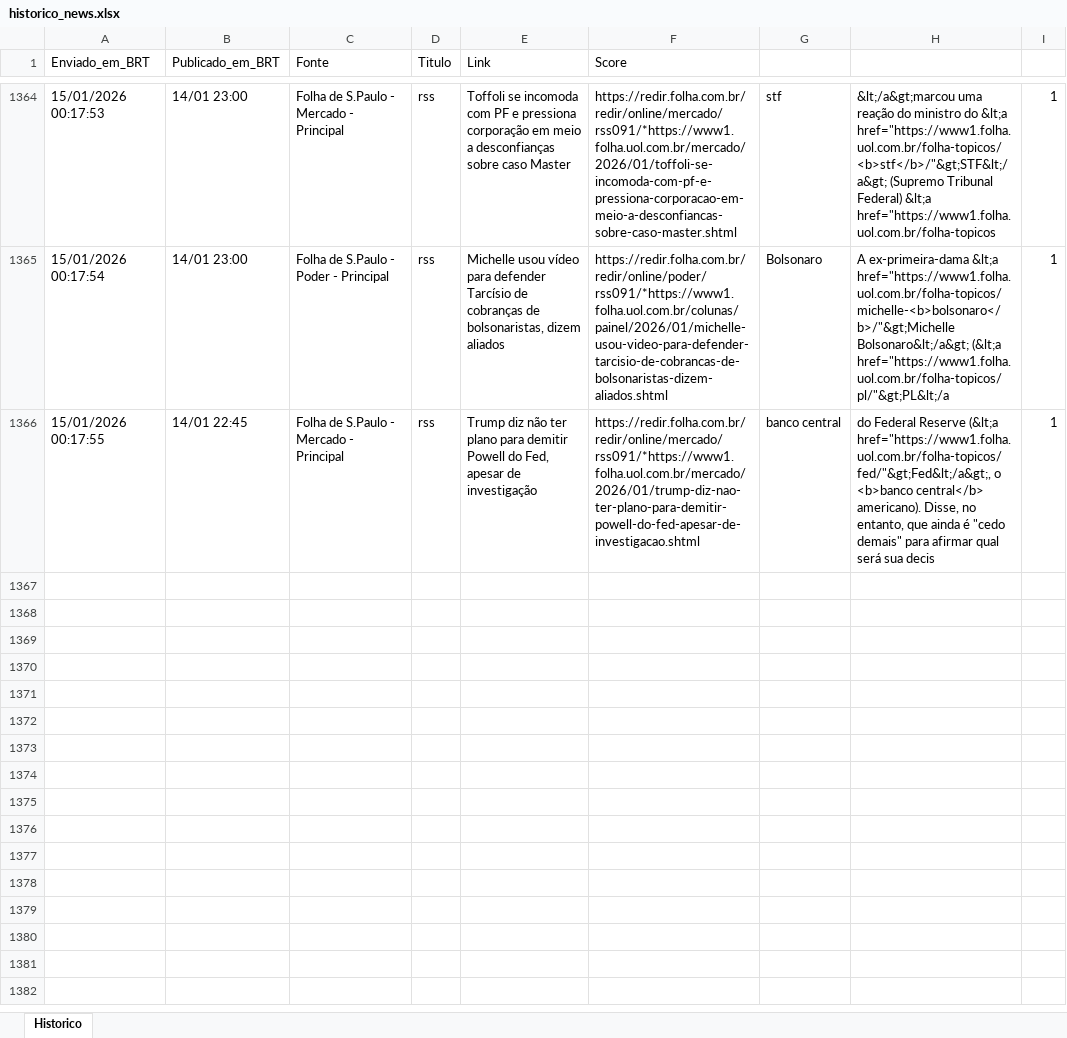
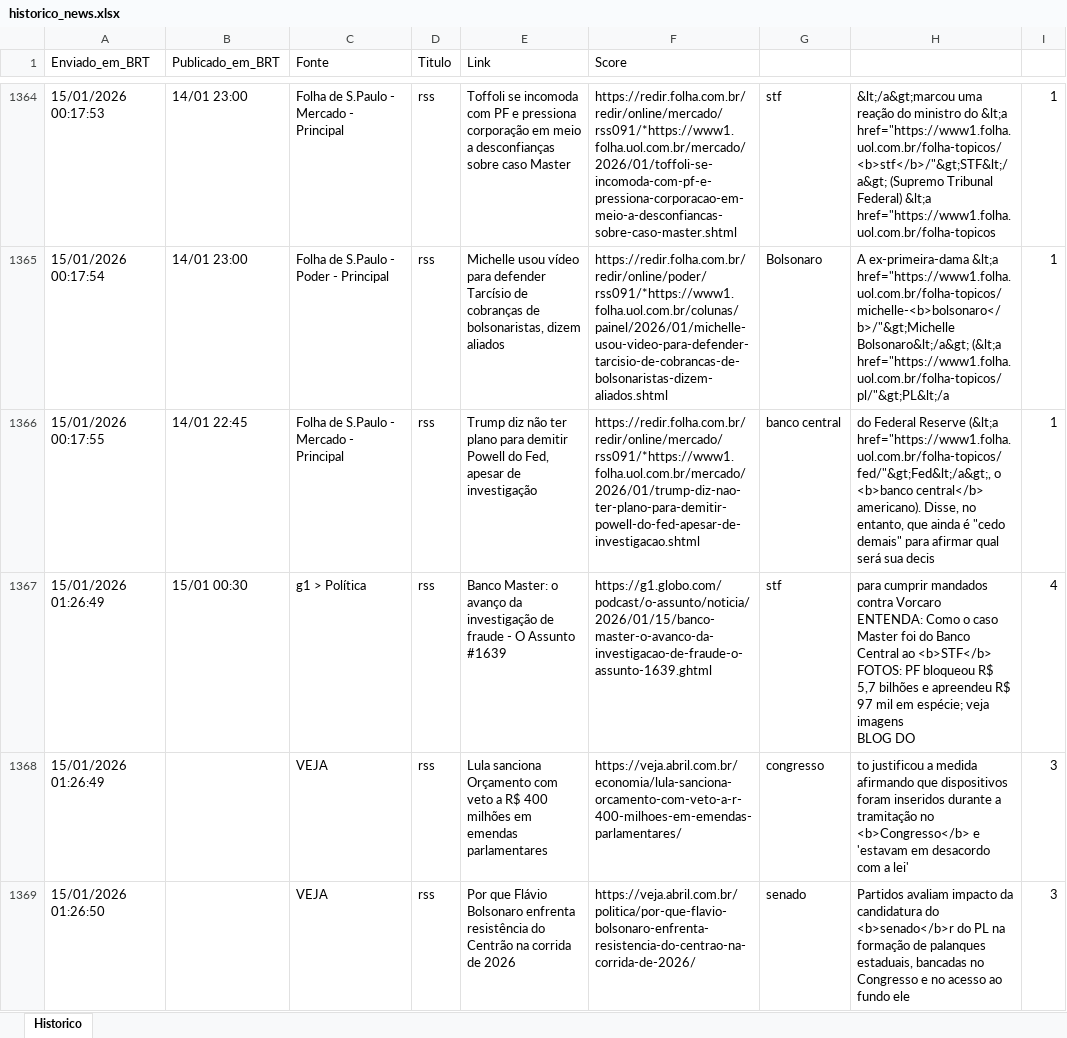
Before and after one commit to LucasPin45/ZanattaNews, an Excel workbook: historico_news.xlsx, sheet Historico, drawn as a sheet; only a part is shown, gaps mark what is left out; values as stored, in another font and other column widths than the file's, no borders; ↵ is a line break in a cell; the diff names each change by its address in the sheet, - before the commit and + after, or states it on an @@ line.

```diff
--- a/historico_news.xlsx (sheet Historico)
+++ b/historico_news.xlsx (sheet Historico)
+row 1367: 15/01/2026 01:26:49 | 15/01 00:30 | g1 > Política | rss | Banco Master: o avanço da investigação de fraude - O Assunto #1639 | https://g1.globo.com/podcast/o-assunto/noticia/2026/01/15/banco-master-o-avanco-da-investigacao-de-fraude-o-assunto-1639.ghtml | stf | para cumprir mandados contra Vorcaro ↵ ENTENDA: Como o caso Master foi do Banco Central ao <b>STF</b> ↵ FOTOS: PF bloqueou R$ 5,7 bilhões e apreendeu R$ 97 mil em espécie; veja imagens ↵ BLOG DO | 4
+row 1368: 15/01/2026 01:26:49 |  | VEJA | rss | Lula sanciona Orçamento com veto a R$ 400 milhões em emendas parlamentares | https://veja.abril.com.br/economia/lula-sanciona-orcamento-com-veto-a-r-400-milhoes-em-emendas-parlamentares/ | congresso | to justificou a medida afirmando que dispositivos foram inseridos durante a tramitação no <b>Congresso</b> e 'estavam em desacordo com a lei' | 3
+row 1369: 15/01/2026 01:26:50 |  | VEJA | rss | Por que Flávio Bolsonaro enfrenta resistência do Centrão na corrida de 2026 | https://veja.abril.com.br/politica/por-que-flavio-bolsonaro-enfrenta-resistencia-do-centrao-na-corrida-de-2026/ | senado | Partidos avaliam impacto da candidatura do <b>senado</b>r do PL na formação de palanques estaduais, bancadas no Congresso e no acesso ao fundo ele | 3
```
Also changed, not shown: 1 other file.
